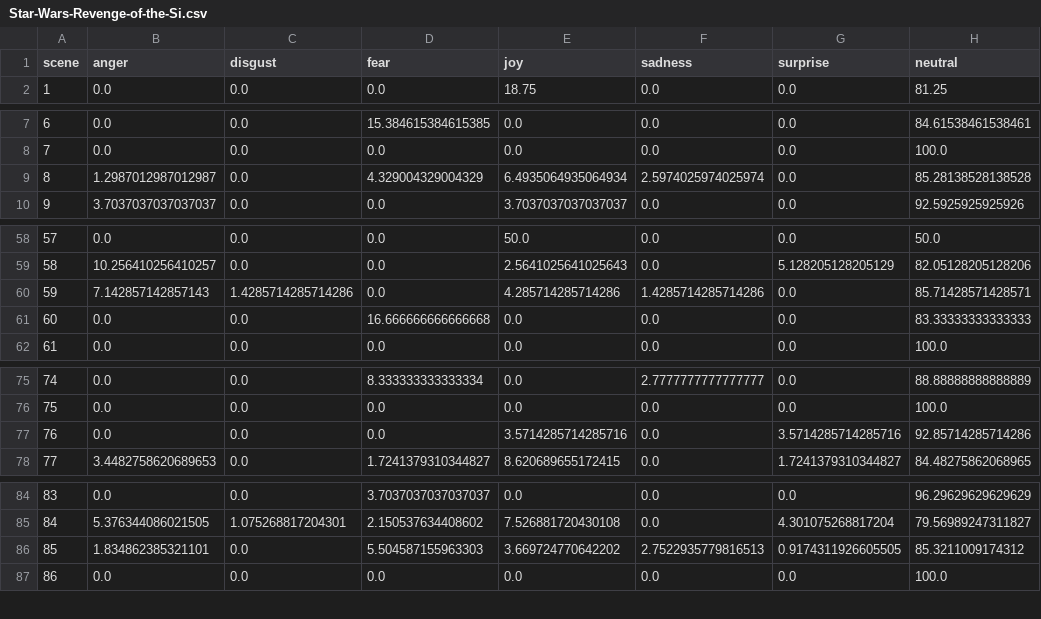
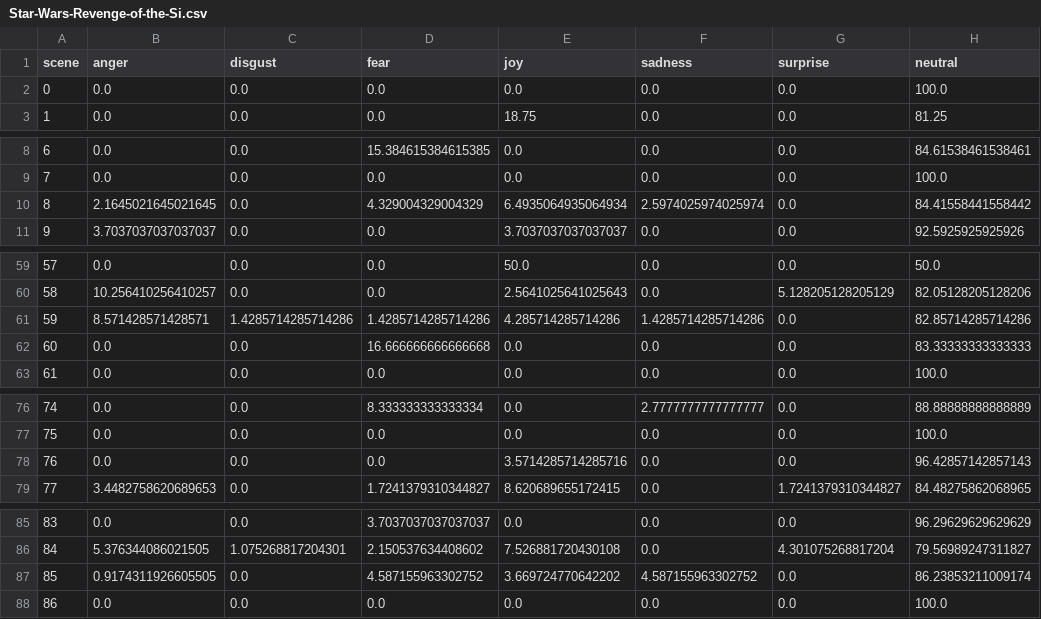
Before and after one commit to aurnik123/NLP_movies, a CSV file: film_sentiment_predictions/Star-Wars-Revenge-of-the-Si.csv, drawn as a sheet; only a part is shown, gaps mark what is left out; the diff covers the shown part only.

```diff
--- a/film_sentiment_predictions/Star-Wars-Revenge-of-the-Si.csv
+++ b/film_sentiment_predictions/Star-Wars-Revenge-of-the-Si.csv
@@ -1,2 +1,3 @@
 scene,anger,disgust,fear,joy,sadness,surprise,neutral
+0,0.0,0.0,0.0,0.0,0.0,0.0,100.0
 1,0.0,0.0,0.0,18.75,0.0,0.0,81.25
@@ -8,3 +9,3 @@ scene,anger,disgust,fear,joy,sadness,surprise,neutral
 7,0.0,0.0,0.0,0.0,0.0,0.0,100.0
-8,1.2987012987012987,0.0,4.329004329004329,6.4935064935064934,2.5974025974025974,0.0,85.28138528138528
+8,2.1645021645021645,0.0,4.329004329004329,6.4935064935064934,2.5974025974025974,0.0,84.41558441558442
 9,3.7037037037037037,0.0,0.0,3.7037037037037037,0.0,0.0,92.5925925925926
@@ -59,3 +60,3 @@ scene,anger,disgust,fear,joy,sadness,surprise,neutral
 58,10.256410256410257,0.0,0.0,2.5641025641025643,0.0,5.128205128205129,82.05128205128206
-59,7.142857142857143,1.4285714285714286,0.0,4.285714285714286,1.4285714285714286,0.0,85.71428571428571
+59,8.571428571428571,1.4285714285714286,1.4285714285714286,4.285714285714286,1.4285714285714286,0.0,82.85714285714286
 60,0.0,0.0,16.666666666666668,0.0,0.0,0.0,83.33333333333333
@@ -76,3 +77,3 @@ scene,anger,disgust,fear,joy,sadness,surprise,neutral
 75,0.0,0.0,0.0,0.0,0.0,0.0,100.0
-76,0.0,0.0,0.0,3.5714285714285716,0.0,3.5714285714285716,92.85714285714286
+76,0.0,0.0,0.0,3.5714285714285716,0.0,0.0,96.42857142857143
 77,3.4482758620689653,0.0,1.7241379310344827,8.620689655172415,0.0,1.7241379310344827,84.48275862068965
@@ -85,3 +86,3 @@ scene,anger,disgust,fear,joy,sadness,surprise,neutral
 84,5.376344086021505,1.075268817204301,2.150537634408602,7.526881720430108,0.0,4.301075268817204,79.56989247311827
-85,1.834862385321101,0.0,5.504587155963303,3.669724770642202,2.7522935779816513,0.9174311926605505,85.3211009174312
+85,0.9174311926605505,0.0,4.587155963302752,3.669724770642202,4.587155963302752,0.0,86.23853211009174
 86,0.0,0.0,0.0,0.0,0.0,0.0,100.0
```
Also changed, not shown: 8 edited cells elsewhere in this file, film_sentiment_predictions/Amour.csv, film_sentiment_predictions/Boyhood.csv, 8 other files.
